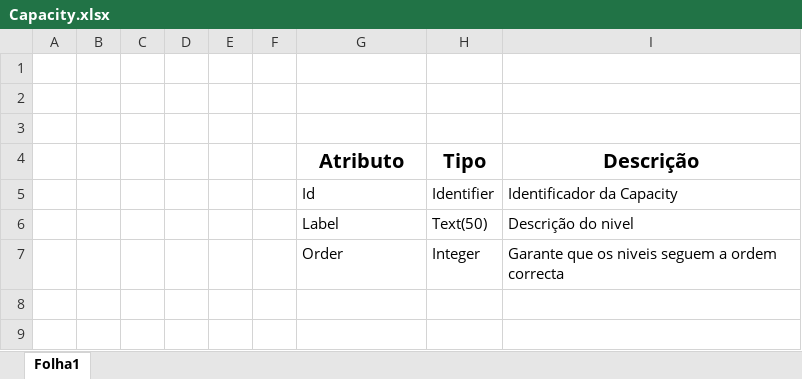
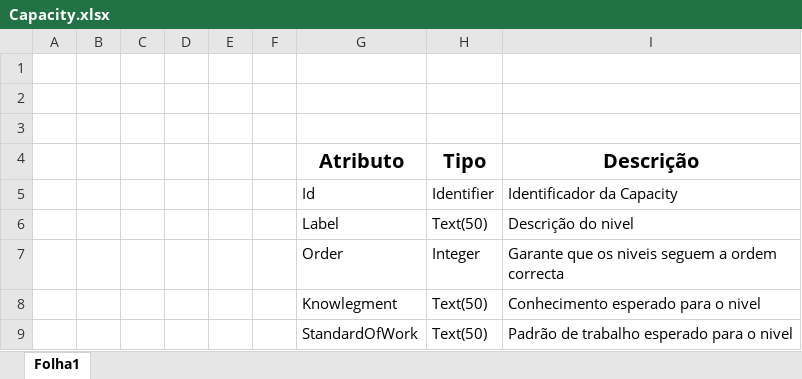
Before and after one commit to A40278/ps_20172018, an Excel workbook: figuras_db/Capacity.xlsx, sheet Folha1, drawn as a sheet; values as stored, in another font and other column widths than the file's, no borders; the diff names each change by its address in the sheet, - before the commit and + after, or states it on an @@ line.

```diff
--- a/figuras_db/Capacity.xlsx (sheet Folha1)
+++ b/figuras_db/Capacity.xlsx (sheet Folha1)
+row 8:  |  |  |  |  |  | Knowlegment | Text(50) | Conhecimento esperado para o nivel
+row 9:  |  |  |  |  |  | StandardOfWork | Text(50) | Padrão de trabalho esperado para o nivel
```
Also changed, not shown: figuras_db/CandidateAvailability.xlsx, 13 other files.
